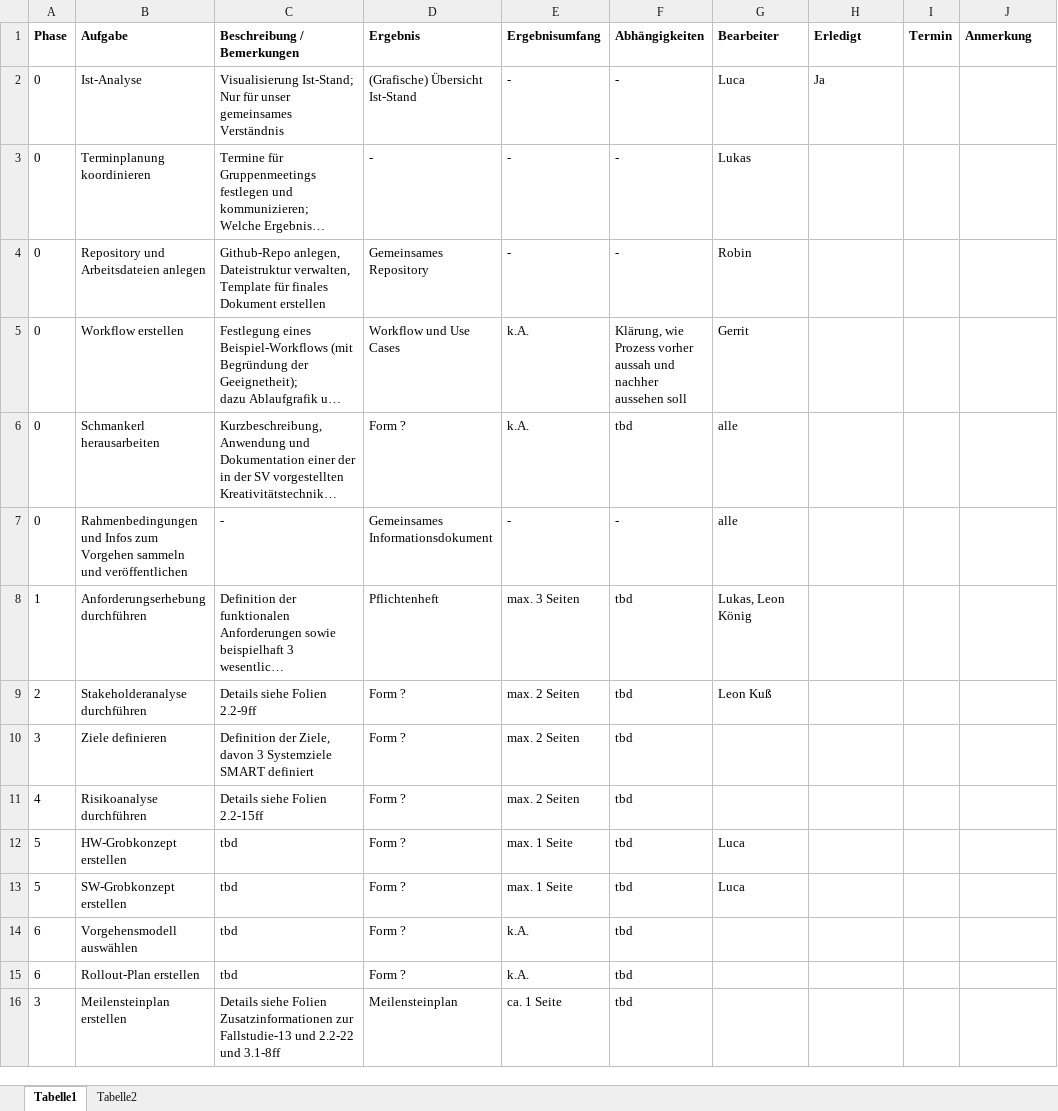
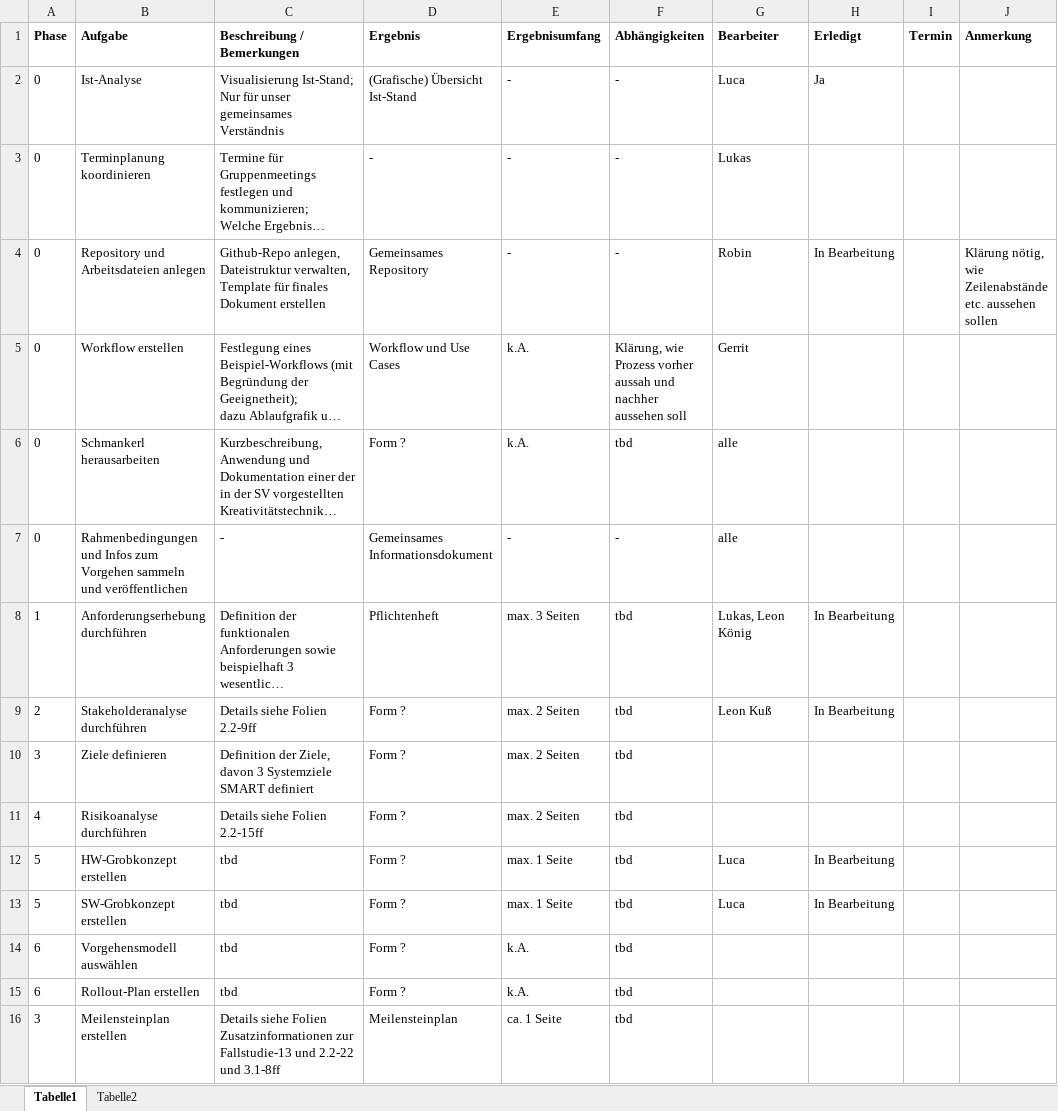
Before and after one commit to robin2810/itpm_fallstudie, an Excel workbook: aufgaben.xlsm, sheet Tabelle1, drawn as a sheet; only a part is shown; long unchanged cells end in …; values as stored, in another font and other column widths than the file's, no borders; charts and pictures and conditional formats not drawn; the diff names each change by its address in the sheet, - before the commit and + after, or states it on an @@ line.

Commit message:
aufgaben

```diff
--- a/aufgaben.xlsm (sheet Tabelle1)
+++ b/aufgaben.xlsm (sheet Tabelle1)
-H4 (Erledigt): (empty)
+H4 (Erledigt): In Bearbeitung
-J4 (Anmerkung): (empty)
+J4 (Anmerkung): Klärung nötig, wie Zeilenabstände etc. aussehen sollen
-H8:H9 (Erledigt): (empty)
+H8:H9 (Erledigt): In Bearbeitung
-H12:H13 (Erledigt): (empty)
+H12:H13 (Erledigt): In Bearbeitung
```
Also changed, not shown: charts or pictures.
